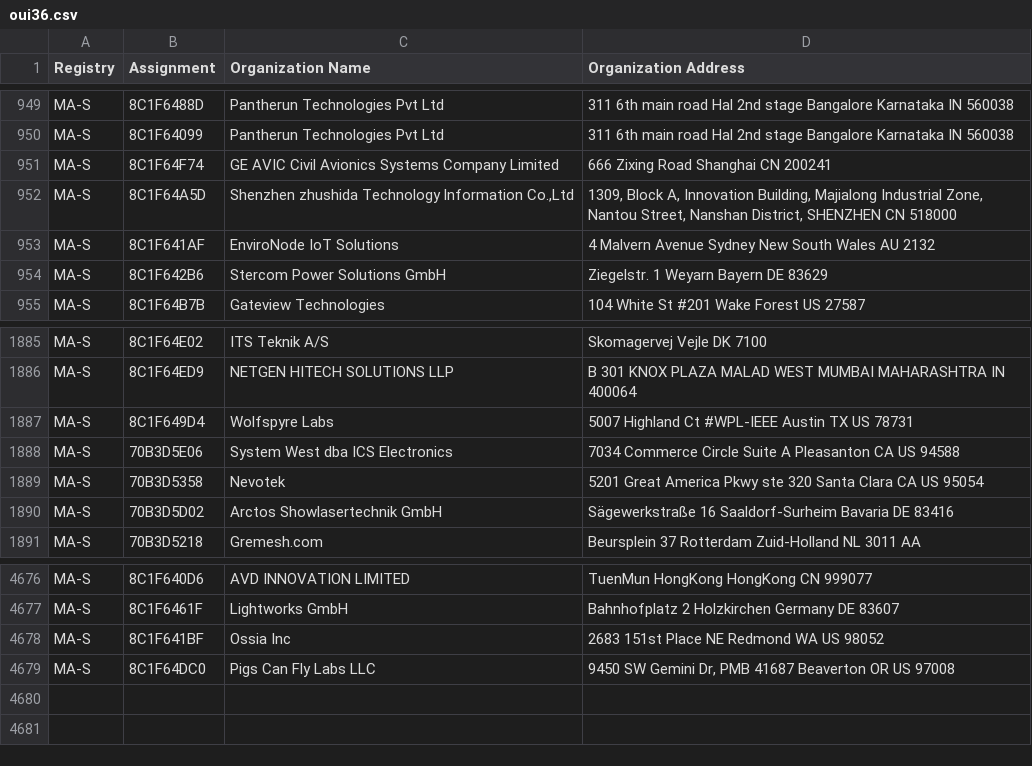
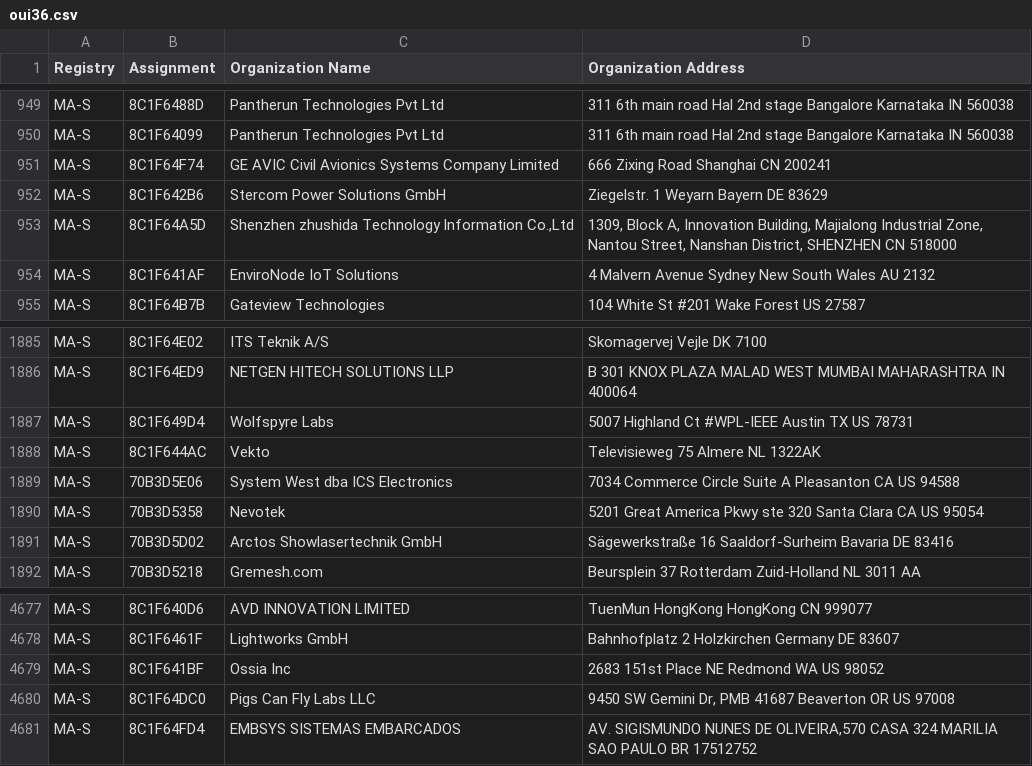
Before and after one commit to bedestall5/mac-ages, a CSV file: data/ieee/oui36.csv, drawn as a sheet; only a part is shown, gaps mark what is left out.

```diff
--- a/data/ieee/oui36.csv
+++ b/data/ieee/oui36.csv
@@ -951,5 +951,5 @@ MA-S,8C1F64099,Pantherun Technologies Pvt Ltd,311 6th main road Hal 2nd stage Ba
 MA-S,8C1F64F74,GE AVIC Civil Avionics Systems Company Limited,666 Zixing Road Shanghai  CN 200241
+MA-S,8C1F642B6,Stercom Power Solutions GmbH,Ziegelstr. 1 Weyarn Bayern DE 83629
 MA-S,8C1F64A5D,"Shenzhen zhushida Technology lnformation Co.,Ltd","1309, Block A, Innovation Building, Majialong Industrial Zone, Nantou Street, Nanshan District,  SHENZHEN  CN 518000 "
 MA-S,8C1F641AF,EnviroNode IoT Solutions,4 Malvern  Avenue Sydney New South Wales AU 2132
-MA-S,8C1F642B6,Stercom Power Solutions GmbH,Ziegelstr. 1 Weyarn Bayern DE 83629
 MA-S,8C1F64B7B,Gateview Technologies, 104 White St #201 Wake Forest  US 27587
@@ -1887,2 +1887,3 @@ MA-S,8C1F64ED9,NETGEN HITECH SOLUTIONS LLP,B 301 KNOX PLAZA MALAD WEST MUMBAI MA
 MA-S,8C1F649D4,Wolfspyre Labs,5007 Highland Ct #WPL-IEEE Austin TX US 78731
+MA-S,8C1F644AC,Vekto,Televisieweg 75 Almere  NL 1322AK
 MA-S,70B3D5E06,System West dba ICS Electronics,7034 Commerce Circle Suite A Pleasanton CA US 94588
@@ -4679 +4680,2 @@ MA-S,8C1F641BF,Ossia Inc,2683 151st Place NE Redmond WA US 98052
 MA-S,8C1F64DC0,Pigs Can Fly Labs LLC,"9450 SW Gemini Dr, PMB 41687 Beaverton OR US 97008 "
+MA-S,8C1F64FD4,EMBSYS SISTEMAS EMBARCADOS,"AV. SIGISMUNDO NUNES DE OLIVEIRA,570 CASA 324 MARILIA SAO PAULO BR 17512752 "
```
Also changed, not shown: data/ieee/mam.csv, 2 other files.
